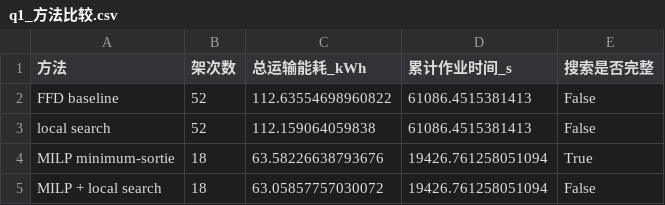
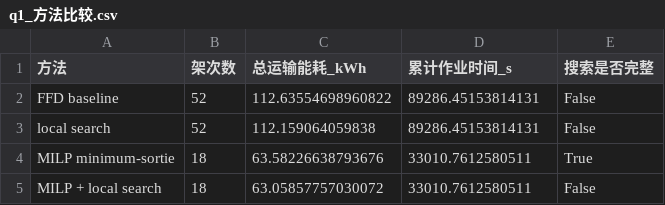
Before and after one commit to td6dz4hs7j-sys/modeling, a CSV file: results/q1_方法比较.csv, drawn as a sheet.

```diff
--- a/results/q1_方法比较.csv
+++ b/results/q1_方法比较.csv
@@ -1,5 +1,5 @@
 方法,架次数,总运输能耗_kWh,累计作业时间_s,搜索是否完整
-FFD baseline,52,112.63554698960822,61086.4515381413,False
-local search,52,112.159064059838,61086.4515381413,False
-MILP minimum-sortie,18,63.58226638793676,19426.761258051094,True
-MILP + local search,18,63.05857757030072,19426.761258051094,False
+FFD baseline,52,112.63554698960822,89286.45153814131,False
+local search,52,112.159064059838,89286.45153814131,False
+MILP minimum-sortie,18,63.58226638793676,33010.7612580511,True
+MILP + local search,18,63.05857757030072,33010.7612580511,False
```
Also changed, not shown: results/q1_对照方案_统一模型.csv, results/q1_组批方案.csv, 23 other files.
